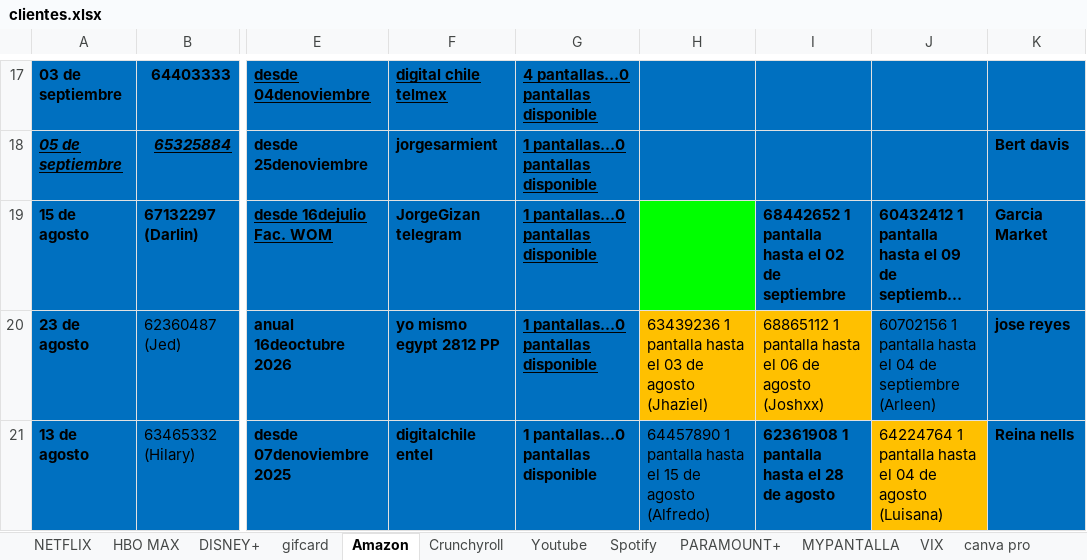
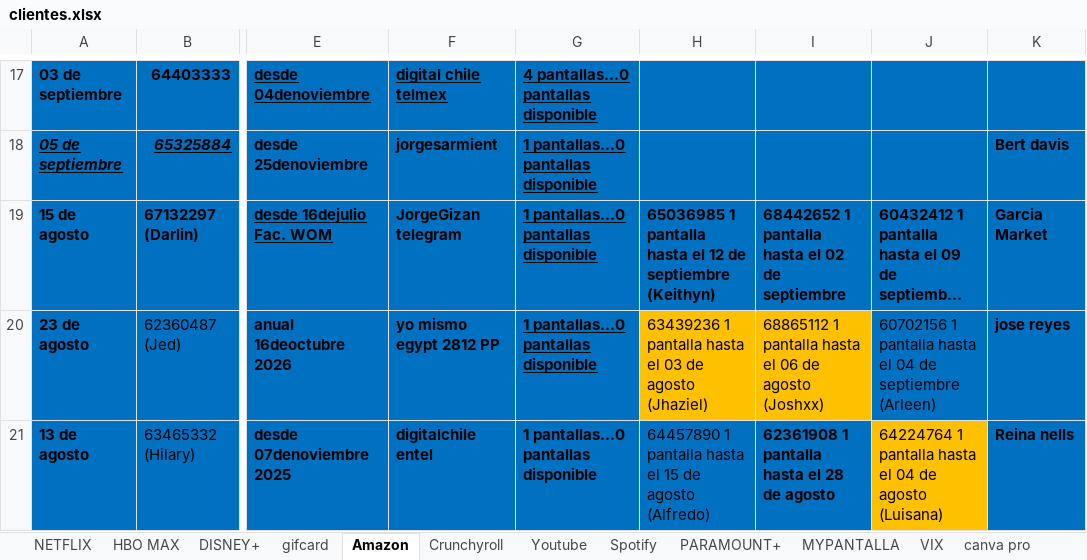
Before and after one commit to andresperea4215-beep/netflix-server, an Excel workbook: clientes.xlsx, sheet Amazon, drawn as a sheet; only a part is shown, gaps mark what is left out; long unchanged cells end in …; values as stored, in another font and other column widths than the file's, no borders; charts and pictures not drawn; the diff names each change by its address in the sheet, - before the commit and + after, or states it on an @@ line.

```diff
--- a/clientes.xlsx (sheet Amazon)
+++ b/clientes.xlsx (sheet Amazon)
-H19: (empty)
+H19: 65036985 1 pantalla hasta el 12 de septiembre (Keithyn)
-H19 fill: #00FF00
+H19 fill: #0070C0
```
Also changed, not shown: sheet NETFLIX, charts or pictures.
